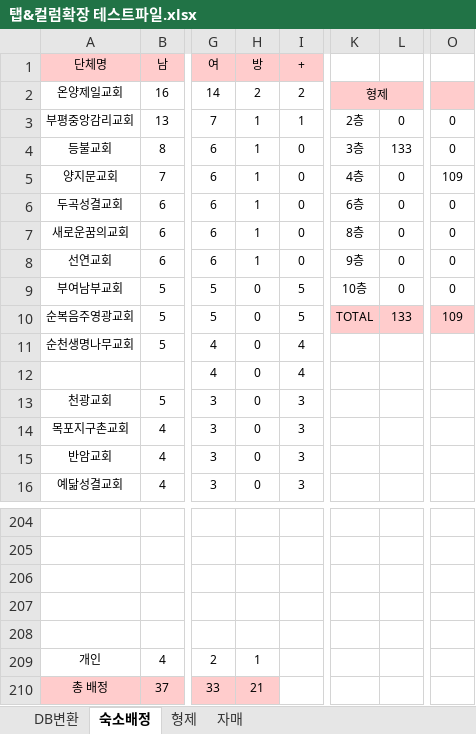
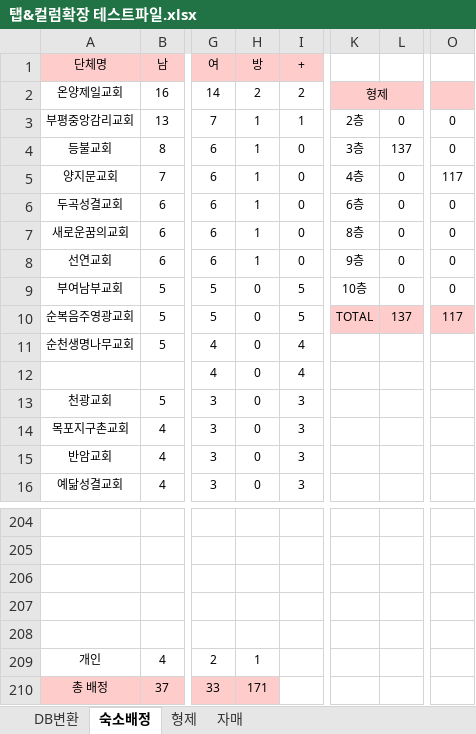
Before and after one commit to LDK1009/Create_Room_Card_From_Excel, an Excel workbook: project/src/assets/탭&컬럼확장 테스트파일.xlsx, sheet 숙소배정, drawn as a sheet; only a part is shown, gaps mark what is left out; values as stored, in another font and other column widths than the file's, no borders; conditional formats not drawn; the diff names each change by its address in the sheet, - before the commit and + after, or states it on an @@ line.

```diff
--- a/project/src/assets/탭&컬럼확장 테스트파일.xlsx (sheet 숙소배정)
+++ b/project/src/assets/탭&컬럼확장 테스트파일.xlsx (sheet 숙소배정)
-L4: 133
+L4: 137
-O5: 109
+O5: 117
-L10: 133
+L10: 137
-O10: 109
+O10: 117
-H210: 21
+H210: 171
```
Also changed, not shown: sheet 자매, sheet 형제, 1 other file.
